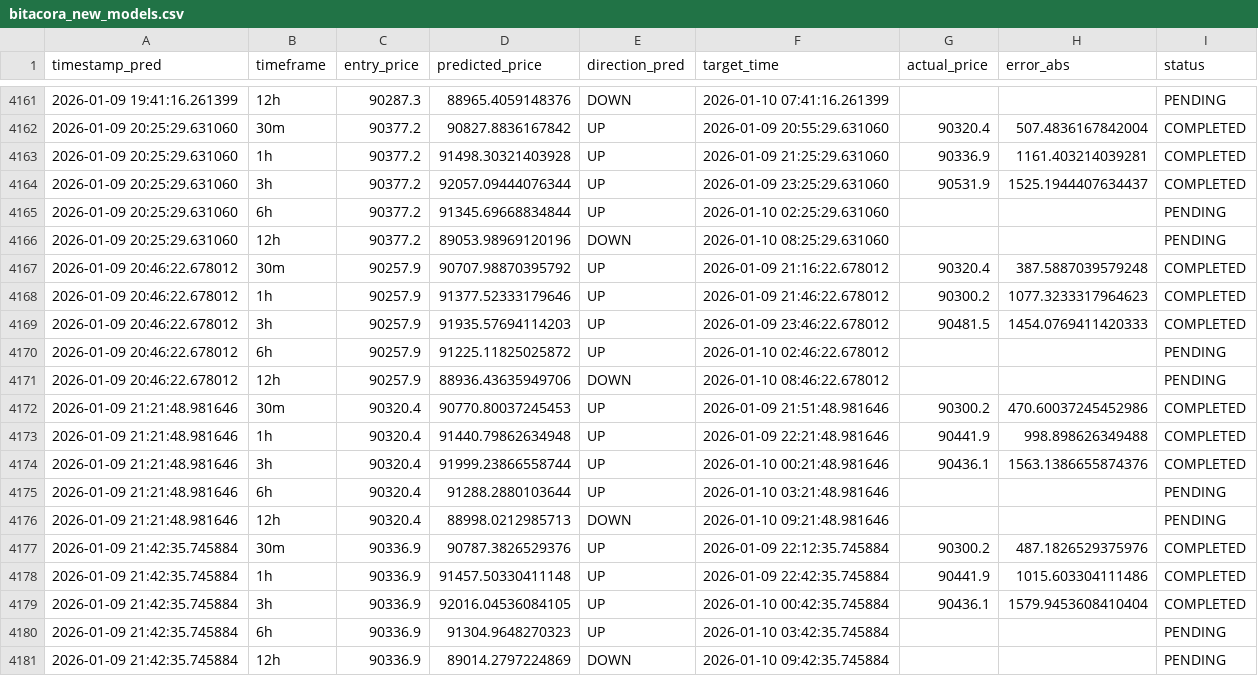
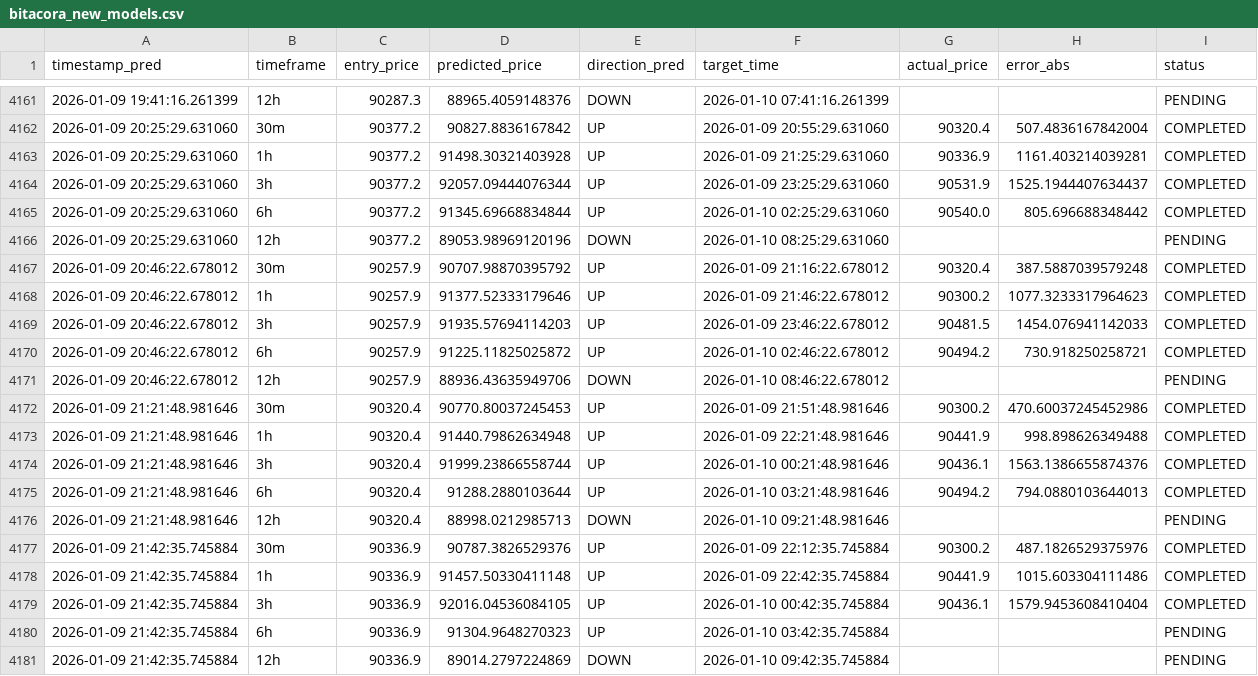
Before and after one commit to marchelo23/btc-live-test-private, a CSV file: bitacora_new_models.csv, drawn as a sheet; only a part is shown, gaps mark what is left out; the diff covers the shown part only.

```diff
--- a/bitacora_new_models.csv
+++ b/bitacora_new_models.csv
@@ -4164,3 +4164,3 @@ timestamp_pred,timeframe,entry_price,predicted_price,direction_pred,target_time,
 2026-01-09 20:25:29.631060,3h,90377.2,92057.09444076344,UP,2026-01-09 23:25:29.631060,90531.9,1525.1944407634437,COMPLETED
-2026-01-09 20:25:29.631060,6h,90377.2,91345.69668834844,UP,2026-01-10 02:25:29.631060,,,PENDING
+2026-01-09 20:25:29.631060,6h,90377.2,91345.69668834844,UP,2026-01-10 02:25:29.631060,90540.0,805.696688348442,COMPLETED
 2026-01-09 20:25:29.631060,12h,90377.2,89053.98969120196,DOWN,2026-01-10 08:25:29.631060,,,PENDING
@@ -4168,4 +4168,4 @@ timestamp_pred,timeframe,entry_price,predicted_price,direction_pred,target_time,
 2026-01-09 20:46:22.678012,1h,90257.9,91377.52333179646,UP,2026-01-09 21:46:22.678012,90300.2,1077.3233317964623,COMPLETED
-2026-01-09 20:46:22.678012,3h,90257.9,91935.57694114203,UP,2026-01-09 23:46:22.678012,90481.5,1454.0769411420333,COMPLETED
-2026-01-09 20:46:22.678012,6h,90257.9,91225.11825025872,UP,2026-01-10 02:46:22.678012,,,PENDING
+2026-01-09 20:46:22.678012,3h,90257.9,91935.57694114203,UP,2026-01-09 23:46:22.678012,90481.5,1454.076941142033,COMPLETED
+2026-01-09 20:46:22.678012,6h,90257.9,91225.11825025872,UP,2026-01-10 02:46:22.678012,90494.2,730.918250258721,COMPLETED
 2026-01-09 20:46:22.678012,12h,90257.9,88936.43635949706,DOWN,2026-01-10 08:46:22.678012,,,PENDING
@@ -4174,3 +4174,3 @@ timestamp_pred,timeframe,entry_price,predicted_price,direction_pred,target_time,
 2026-01-09 21:21:48.981646,3h,90320.4,91999.23866558744,UP,2026-01-10 00:21:48.981646,90436.1,1563.1386655874376,COMPLETED
-2026-01-09 21:21:48.981646,6h,90320.4,91288.2880103644,UP,2026-01-10 03:21:48.981646,,,PENDING
+2026-01-09 21:21:48.981646,6h,90320.4,91288.2880103644,UP,2026-01-10 03:21:48.981646,90494.2,794.0880103644013,COMPLETED
 2026-01-09 21:21:48.981646,12h,90320.4,88998.0212985713,DOWN,2026-01-10 09:21:48.981646,,,PENDING
```
Also changed, not shown: 5 added rows and 26 edited cells elsewhere in this file.
